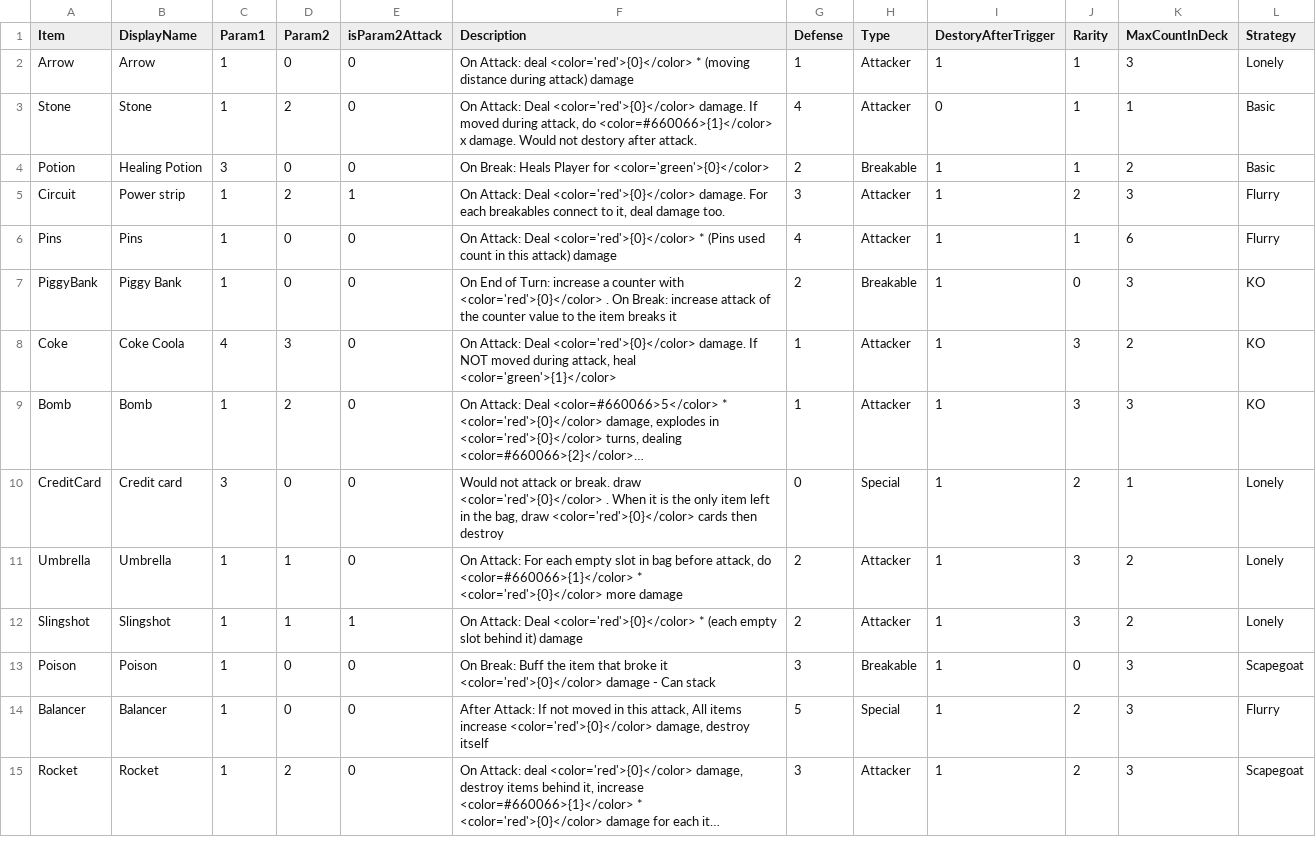
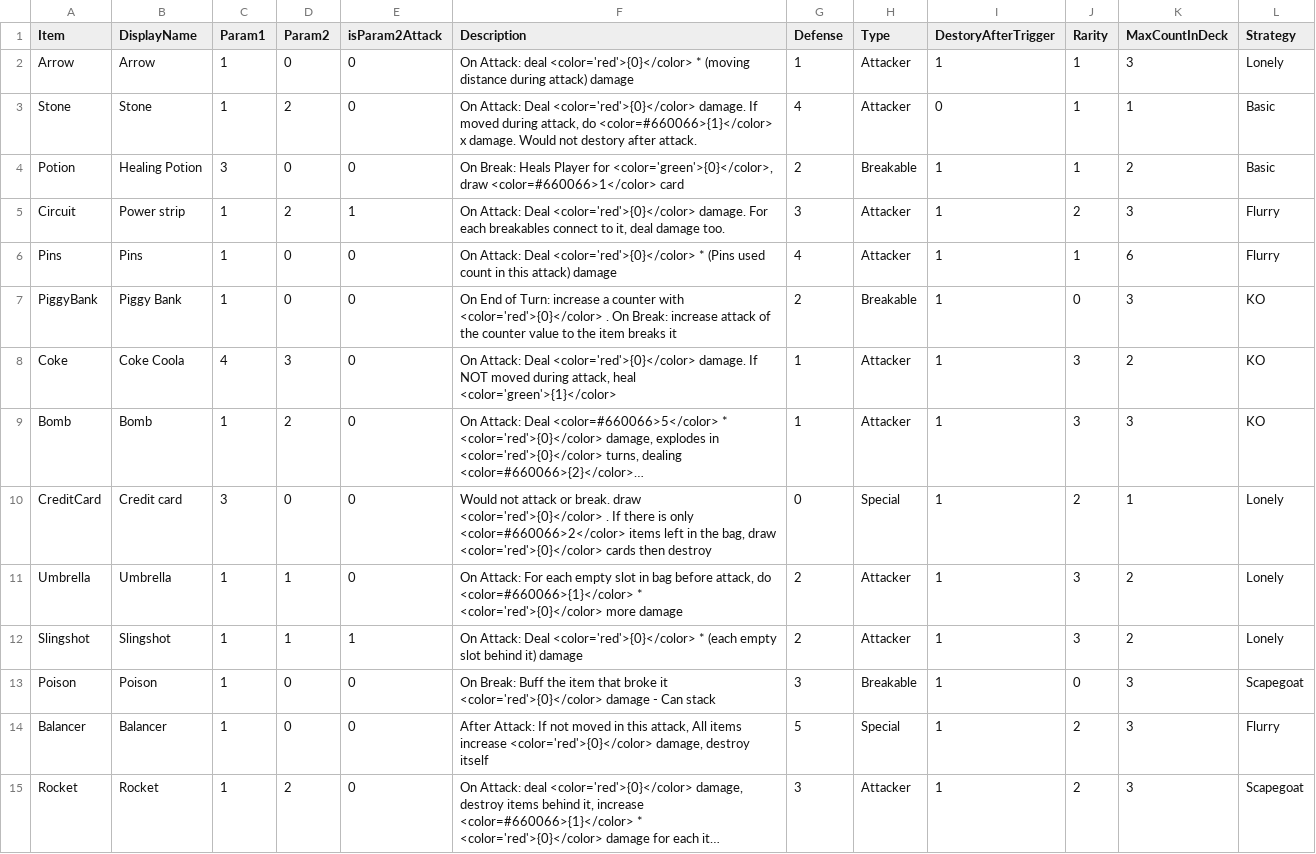
Before and after one commit to shshwdr/LuggageRL, a CSV file: Assets/Resources/csv/item.csv, drawn as a sheet; only a part is shown; long unchanged cells end in …; the diff names each change by its address in the sheet, - before the commit and + after, or states it on an @@ line.

Commit message:
bug fix, param change

```diff
--- a/Assets/Resources/csv/item.csv
+++ b/Assets/Resources/csv/item.csv
-F4 (Description): …Player for <color='green'>{0}</color>
+F4 (Description): …Player for <color='green'>{0}</color>, draw <color=#660066>1</color> card
-F10 (Description): …<color='red'>{0}</color> . When it is the only item left in…
+F10 (Description): …<color='red'>{0}</color> . If there is only <color=#660066>2</color> items left in…
```
Also changed, not shown: 2 other files.
